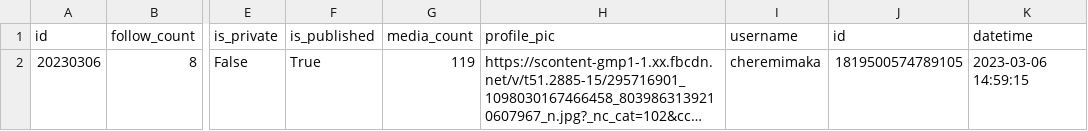
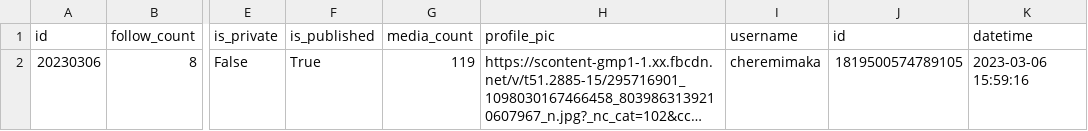
Before and after one commit to ghlim0116/instinctus01, a CSV file: run/instagram/followedcount.csv, drawn as a sheet; only a part is shown, gaps mark what is left out; long unchanged cells end in …; the diff names each change by its address in the sheet, - before the commit and + after, or states it on an @@ line.

```diff
--- a/run/instagram/followedcount.csv
+++ b/run/instagram/followedcount.csv
-K2 (datetime): 2023-03-06 14:59:15
+K2 (datetime): 2023-03-06 15:59:16
```
Also changed, not shown: run/log.csv, 1 other file.
